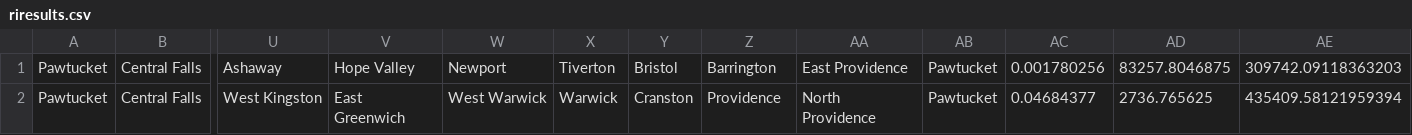
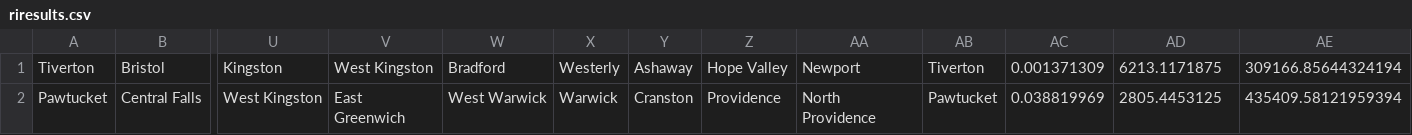
Before and after one commit to TrevorHarron/TSPThesis, a CSV file: bin/com/trevorharron/tsp/data/riresults.csv, drawn as a sheet; only a part is shown, gaps mark what is left out; removed rows and columns are numbered as before the commit, all else as after; rows hold the shown columns only; the diff names each change by its address in the sheet, - before the commit and + after, or states it on an @@ line.

```diff
--- a/bin/com/trevorharron/tsp/data/riresults.csv
+++ b/bin/com/trevorharron/tsp/data/riresults.csv
-row 1: Pawtucket | Central Falls | Ashaway | Hope Valley | Newport | Tiverton | Bristol | Barrington | East Providence | Pawtucket | 0.001780256 | 83257.8046875 | 309742.09118363203
+row 1: Tiverton | Bristol | Kingston | West Kingston | Bradford | Westerly | Ashaway | Hope Valley | Newport | Tiverton | 0.001371309 | 6213.1171875 | 309166.85644324194
-AC2: 0.04684377
+AC2: 0.038819969
-AD2: 2736.765625
+AD2: 2805.4453125
```
Also changed, not shown: src/com/trevorharron/tsp/data/riresults.csv, 8 other files.
